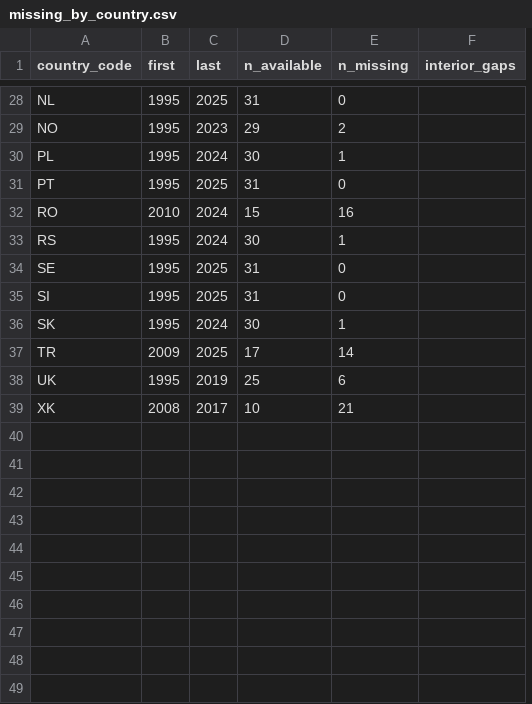
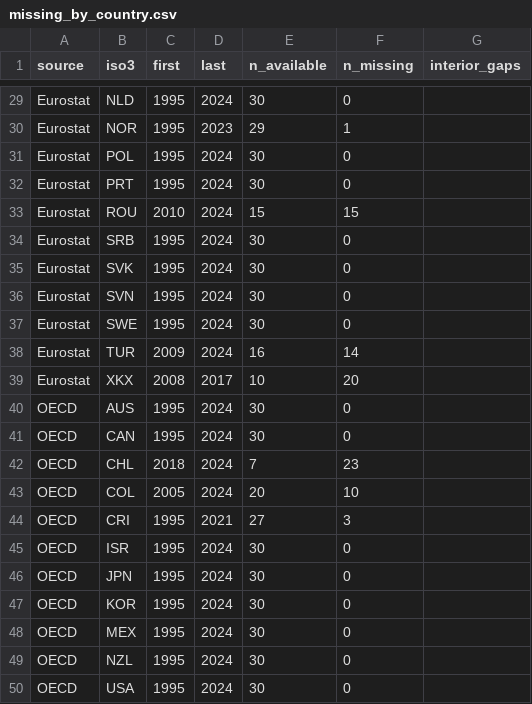
Before and after one commit to oganbayril/food-housing-spending-share, a CSV file: data/processed/checks/missing_by_country.csv, drawn as a sheet; only a part is shown, gaps mark what is left out; removed rows and columns are numbered as before the commit, all else as after; the diff covers the shown part only; the diff names each change by its address in the sheet, - before the commit and + after, or states it on an @@ line.

```diff
--- a/data/processed/checks/missing_by_country.csv
+++ b/data/processed/checks/missing_by_country.csv
-column A (country_code), rows 28-37: NL | NO | PL | PT | RO | RS | SE | SI | SK | TR; row 39: XK
+column A (source), rows 29-39: all Eurostat
+column B (iso3), rows 29-39: NLD | NOR | POL | PRT | ROU | SRB | SVK | SVN | SWE | TUR | XKX
-D29 (last): 2025
+D29 (last): 2024
-E29 (n_available): 31
+E29 (n_available): 30
-F30 (n_missing): 2
+F30 (n_missing): 1
-F31 (n_missing): 1
+F31 (n_missing): 0
-D32 (last): 2025
+D32 (last): 2024
-E32 (n_available): 31
+E32 (n_available): 30
-F33 (n_missing): 16
+F33 (n_missing): 15
-F34 (n_missing): 1
+F34 (n_missing): 0
-D35:D36 (last): 2025
+D35:D36 (last): 2024
-E35:E36 (n_available): 31
+E35:E36 (n_available): 30
-F37 (n_missing): 1
+F37 (n_missing): 0
-D38 (last): 2025
+D38 (last): 2024
-E38 (n_available): 17
+E38 (n_available): 16
-row 38: UK | 1995 | 2019 | 25 | 6
-F39 (n_missing): 21
+F39 (n_missing): 20
+row 40: OECD | AUS | 1995 | 2024 | 30 | 0
+row 41: OECD | CAN | 1995 | 2024 | 30 | 0
+row 42: OECD | CHL | 2018 | 2024 | 7 | 23
+row 43: OECD | COL | 2005 | 2024 | 20 | 10
+row 44: OECD | CRI | 1995 | 2021 | 27 | 3
+row 45: OECD | ISR | 1995 | 2024 | 30 | 0
+row 46: OECD | JPN | 1995 | 2024 | 30 | 0
+row 47: OECD | KOR | 1995 | 2024 | 30 | 0
+row 48: OECD | MEX | 1995 | 2024 | 30 | 0
+row 49: OECD | NZL | 1995 | 2024 | 30 | 0
+row 50: OECD | USA | 1995 | 2024 | 30 | 0
```
Also changed, not shown: 4 added rows, 3 removed rows and 32 edited cells elsewhere in this file, data/processed/checks/missing_by_year.csv, 18 other files.
